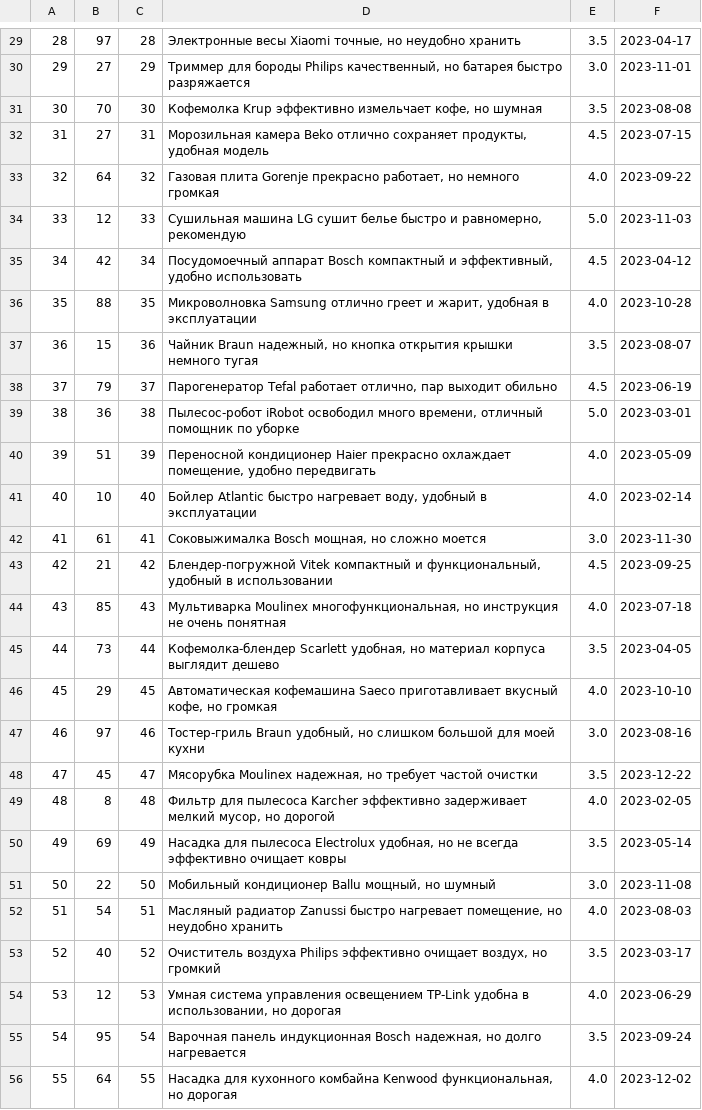
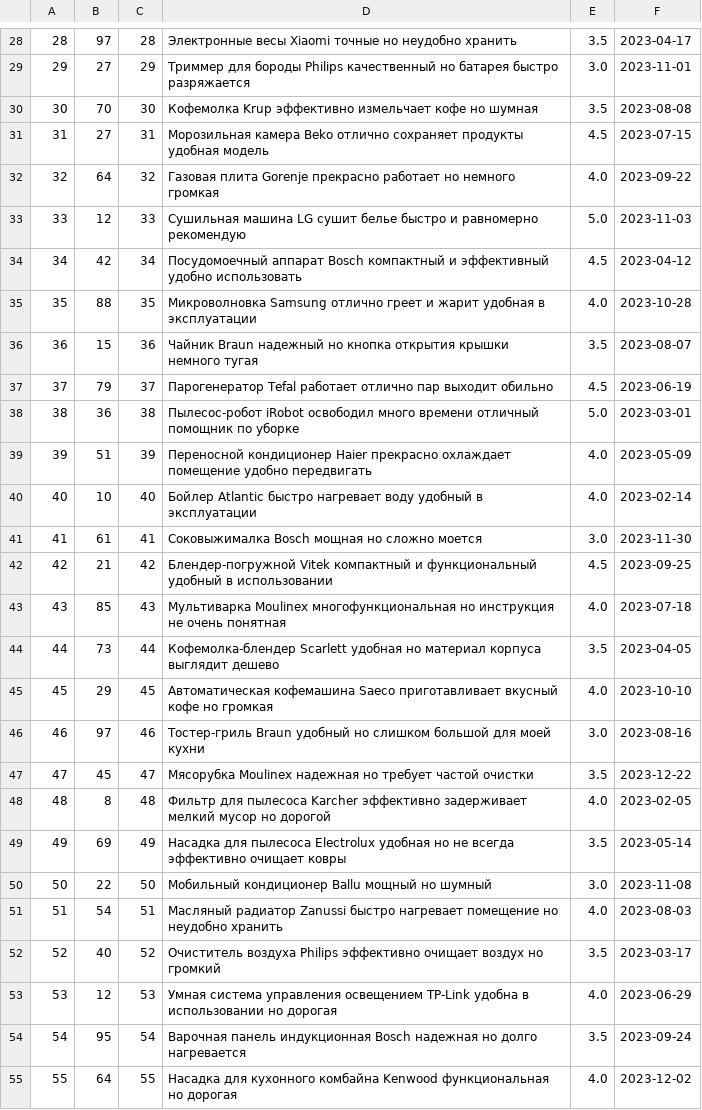
Before and after one commit to g3tbusy/course_work, a CSV file: tables/productreviews.csv, drawn as a sheet; only a part is shown, gaps mark what is left out; addresses are those after the commit; the diff covers the shown part only; the diff names each change by its address in the sheet, - before the commit and + after, or states it on an @@ line.

```diff
--- a/tables/productreviews.csv
+++ b/tables/productreviews.csv
-D28: …весы Xiaomi точные, но неудобно…
+D28: …весы Xiaomi точные но неудобно…
-D29: …бороды Philips качественный, но батарея…
+D29: …бороды Philips качественный но батарея…
-D30: …эффективно измельчает кофе, но шумная
+D30: …эффективно измельчает кофе но шумная
-D31: …отлично сохраняет продукты, удобная модель
+D31: …отлично сохраняет продукты удобная модель
-D32: …Gorenje прекрасно работает, но немного…
+D32: …Gorenje прекрасно работает но немного…
-D33: …быстро и равномерно, рекомендую
+D33: …быстро и равномерно рекомендую
-D34: …компактный и эффективный, удобно использовать
+D34: …компактный и эффективный удобно использовать
-D35: …греет и жарит, удобная в…
+D35: …греет и жарит удобная в…
-D36: Чайник Braun надежный, но кнопка…
+D36: Чайник Braun надежный но кнопка…
-D37: …Tefal работает отлично, пар выходит…
+D37: …Tefal работает отлично пар выходит…
-D38: …освободил много времени, отличный помощник…
+D38: …освободил много времени отличный помощник…
-D39: …прекрасно охлаждает помещение, удобно передвигать
+D39: …прекрасно охлаждает помещение удобно передвигать
-D40: …быстро нагревает воду, удобный в…
+D40: …быстро нагревает воду удобный в…
-D41: Соковыжималка Bosch мощная, но сложно моется
+D41: Соковыжималка Bosch мощная но сложно моется
-D42: …компактный и функциональный, удобный в…
+D42: …компактный и функциональный удобный в…
-D43: Мультиварка Moulinex многофункциональная, но инструкция…
+D43: Мультиварка Moulinex многофункциональная но инструкция…
-D44: Кофемолка-блендер Scarlett удобная, но материал…
+D44: Кофемолка-блендер Scarlett удобная но материал…
-D45: …приготавливает вкусный кофе, но громкая
+D45: …приготавливает вкусный кофе но громкая
-D46: Тостер-гриль Braun удобный, но слишком…
+D46: Тостер-гриль Braun удобный но слишком…
-D47: Мясорубка Moulinex надежная, но требует…
+D47: Мясорубка Moulinex надежная но требует…
-D48: …задерживает мелкий мусор, но дорогой
+D48: …задерживает мелкий мусор но дорогой
-D49: …пылесоса Electrolux удобная, но не…
+D49: …пылесоса Electrolux удобная но не…
-D50: Мобильный кондиционер Ballu мощный, но шумный
+D50: Мобильный кондиционер Ballu мощный но шумный
-D51: …быстро нагревает помещение, но неудобно…
+D51: …быстро нагревает помещение но неудобно…
-D52: …эффективно очищает воздух, но громкий
+D52: …эффективно очищает воздух но громкий
-D53: …удобна в использовании, но дорогая
+D53: …удобна в использовании но дорогая
-D54: …индукционная Bosch надежная, но долго…
+D54: …индукционная Bosch надежная но долго…
-D55: …комбайна Kenwood функциональная, но дорогая
+D55: …комбайна Kenwood функциональная но дорогая
```
Also changed, not shown: 3 removed rows and 67 edited cells elsewhere in this file, tables/orders.csv, tables/products.csv, 3 other files.
